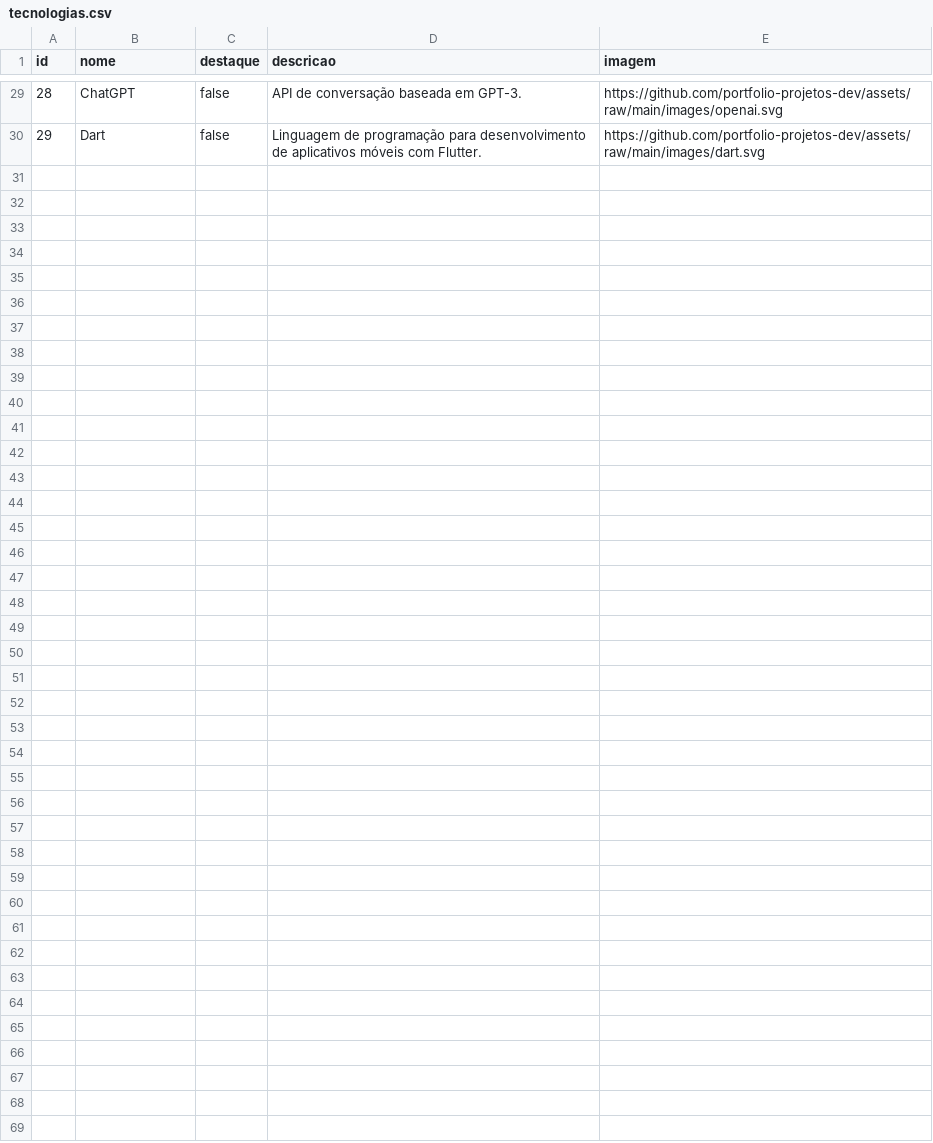
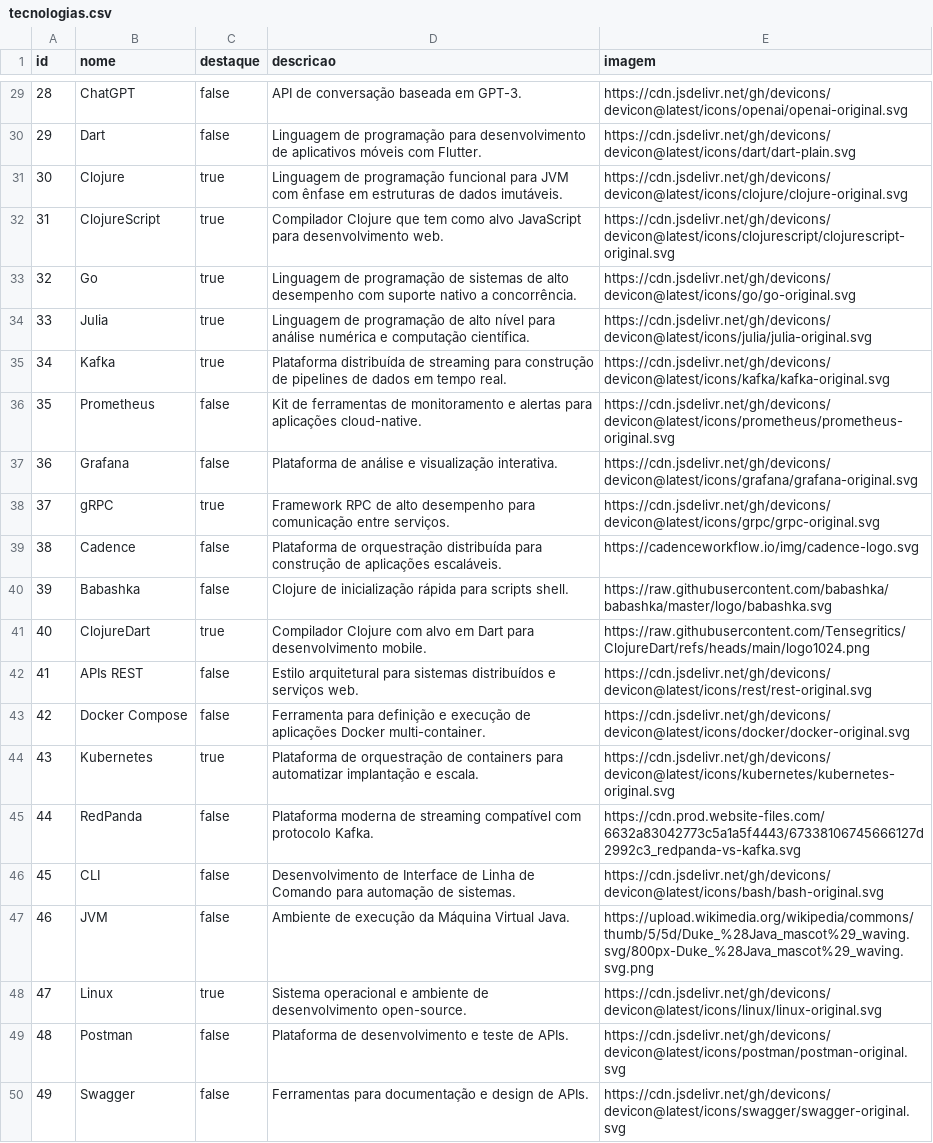
Before and after one commit to BuddhiLW/portifolio-backend, a CSV file: prisma/data/tecnologias.csv, drawn as a sheet; only a part is shown, gaps mark what is left out; the diff covers the shown part only.

```diff
--- a/prisma/data/tecnologias.csv
+++ b/prisma/data/tecnologias.csv
@@ -29,2 +29,22 @@ id,nome,destaque,descricao,imagem
-28,ChatGPT,false,API de conversação baseada em GPT-3.,https://github.com/portfolio-projetos-dev/assets/raw/main/images/openai.svg
-29,Dart,false,Linguagem de programação para desenvolvimento de aplicativos móveis com Flutter.,https://github.com/portfolio-projetos-dev/assets/raw/main/images/dart.svg
+28,ChatGPT,false,API de conversação baseada em GPT-3.,https://cdn.jsdelivr.net/gh/devicons/devicon@latest/icons/openai/openai-original.svg
+29,Dart,false,Linguagem de programação para desenvolvimento de aplicativos móveis com Flutter.,https://cdn.jsdelivr.net/gh/devicons/devicon@latest/icons/dart/dart-plain.svg
+30,Clojure,true,Linguagem de programação funcional para JVM com ênfase em estruturas de dados imutáveis.,https://cdn.jsdelivr.net/gh/devicons/devicon@latest/icons/clojure/clojure-original.svg
+31,ClojureScript,true,Compilador Clojure que tem como alvo JavaScript para desenvolvimento web.,https://cdn.jsdelivr.net/gh/devicons/devicon@latest/icons/clojurescript/clojurescript-original.svg
+32,Go,true,Linguagem de programação de sistemas de alto desempenho com suporte nativo a concorrência.,https://cdn.jsdelivr.net/gh/devicons/devicon@latest/icons/go/go-original.svg
+33,Julia,true,Linguagem de programação de alto nível para análise numérica e computação científica.,https://cdn.jsdelivr.net/gh/devicons/devicon@latest/icons/julia/julia-original.svg
+34,Kafka,true,Plataforma distribuída de streaming para construção de pipelines de dados em tempo real.,https://cdn.jsdelivr.net/gh/devicons/devicon@latest/icons/kafka/kafka-original.svg
+35,Prometheus,false,Kit de ferramentas de monitoramento e alertas para aplicações cloud-native.,https://cdn.jsdelivr.net/gh/devicons/devicon@latest/icons/prometheus/prometheus-original.svg
+36,Grafana,false,Plataforma de análise e visualização interativa.,https://cdn.jsdelivr.net/gh/devicons/devicon@latest/icons/grafana/grafana-original.svg
+37,gRPC,true,Framework RPC de alto desempenho para comunicação entre serviços.,https://cdn.jsdelivr.net/gh/devicons/devicon@latest/icons/grpc/grpc-original.svg
+38,Cadence,false,Plataforma de orquestração distribuída para construção de aplicações escaláveis.,https://cadenceworkflow.io/img/cadence-logo.svg
+39,Babashka,false,Clojure de inicialização rápida para scripts shell.,https://raw.githubusercontent.com/babashka/babashka/master/logo/babashka.svg
+40,ClojureDart,true,Compilador Clojure com alvo em Dart para desenvolvimento mobile.,https://raw.githubusercontent.com/Tensegritics/ClojureDart/refs/heads/main/logo1024.png
+41,APIs REST,false,Estilo arquitetural para sistemas distribuídos e serviços web.,https://cdn.jsdelivr.net/gh/devicons/devicon@latest/icons/rest/rest-original.svg
+42,Docker Compose,false,Ferramenta para definição e execução de aplicações Docker multi-container.,https://cdn.jsdelivr.net/gh/devicons/devicon@latest/icons/docker/docker-original.svg
+43,Kubernetes,true,Plataforma de orquestração de containers para automatizar implantação e escala.,https://cdn.jsdelivr.net/gh/devicons/devicon@latest/icons/kubernetes/kubernetes-original.svg
+44,RedPanda,false,Plataforma moderna de streaming compatível com protocolo Kafka.,https://cdn.prod.website-files.com/6632a83042773c5a1a5f4443/67338106745666127d2992c3_redpanda-vs-kafka.svg
+45,CLI,false,Desenvolvimento de Interface de Linha de Comando para automação de sistemas.,https://cdn.jsdelivr.net/gh/devicons/devicon@latest/icons/bash/bash-original.svg
+46,JVM,false,Ambiente de execução da Máquina Virtual Java.,https://upload.wikimedia.org/wikipedia/commons/thumb/5/5d/Duke_%28Java_mascot%29_waving.svg/800px-Duke_%28Java_mascot%29_waving.svg.png
+47,Linux,true,Sistema operacional e ambiente de desenvolvimento open-source.,https://cdn.jsdelivr.net/gh/devicons/devicon@latest/icons/linux/linux-original.svg
+48,Postman,false,Plataforma de desenvolvimento e teste de APIs.,https://cdn.jsdelivr.net/gh/devicons/devicon@latest/icons/postman/postman-original.svg
+49,Swagger,false,Ferramentas para documentação e design de APIs.,https://cdn.jsdelivr.net/gh/devicons/devicon@latest/icons/swagger/swagger-original.svg
```
Also changed, not shown: 31 edited cells elsewhere in this file, prisma/data/projetos.csv, prisma/data/projetos.en.csv, 14 other files.
